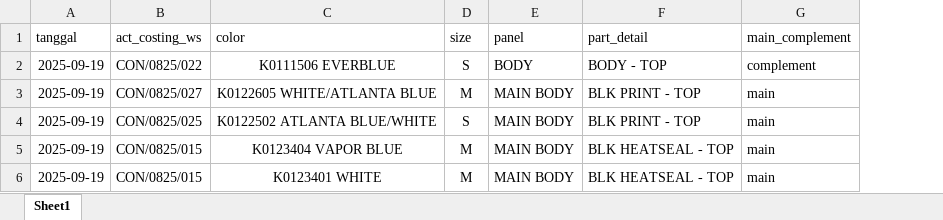
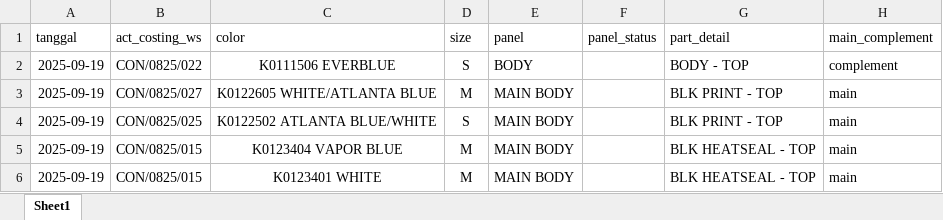
Before and after one commit to NirwanaAlabare/nds_wip, an Excel workbook: public/assets/example/contoh-import-stocker-manual.xlsx, sheet Sheet1, drawn as a sheet; only a part is shown; values as stored, in another font and other column widths than the file's, no borders; the diff names each change by its address in the sheet, - before the commit and + after, or states it on an @@ line.

Commit message:
adjust import stocker column - adjust part matching to be more strict - add panel status column - add undo imported stocker manual by notes/uuid batch

```diff
--- a/public/assets/example/contoh-import-stocker-manual.xlsx (sheet Sheet1)
+++ b/public/assets/example/contoh-import-stocker-manual.xlsx (sheet Sheet1)
+column F (panel_status), empty
```
Also changed, not shown: 4 other files.
